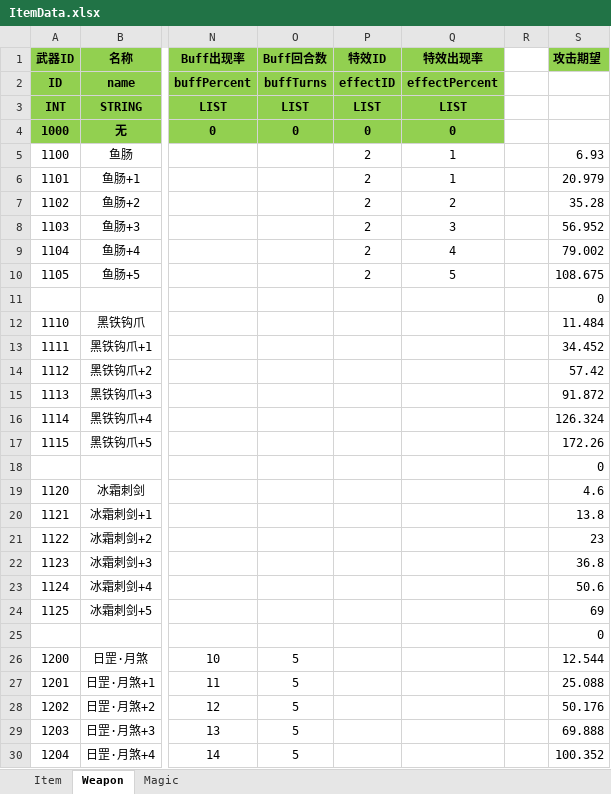
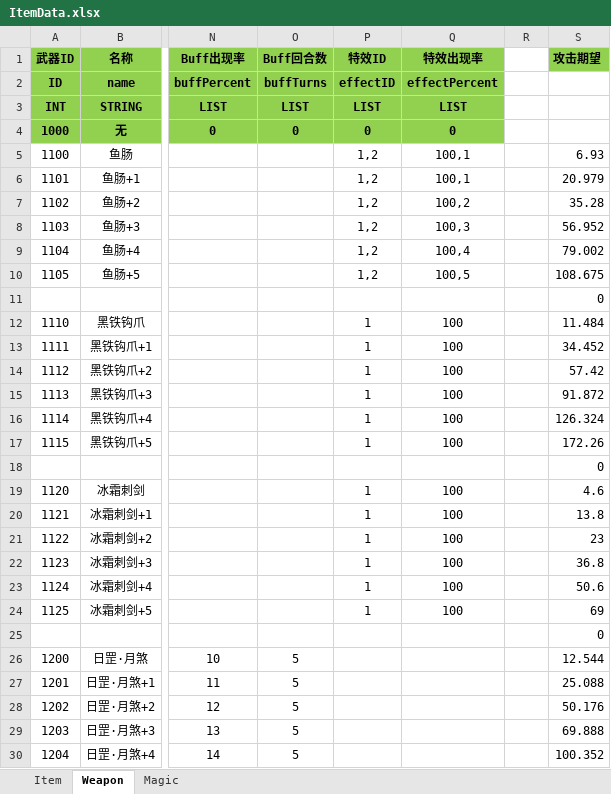
Before and after one commit to huzhangyang/ChineseRoguelikeGame, an Excel workbook: Documents/ExcelData/ItemData.xlsx, sheet Weapon, drawn as a sheet; only a part is shown, gaps mark what is left out; values as stored, in another font and other column widths than the file's, no borders; the diff names each change by its address in the sheet, - before the commit and + after, or states it on an @@ line.

```diff
--- a/Documents/ExcelData/ItemData.xlsx (sheet Weapon)
+++ b/Documents/ExcelData/ItemData.xlsx (sheet Weapon)
-P5:P10 (特效ID): 2
+P5:P10 (特效ID): 1,2
-Q5:Q6 (特效出现率): 1
+Q5:Q6 (特效出现率): 100,1
-Q7 (特效出现率): 2
+Q7 (特效出现率): 100,2
-Q8 (特效出现率): 3
+Q8 (特效出现率): 100,3
-Q9 (特效出现率): 4
+Q9 (特效出现率): 100,4
-Q10 (特效出现率): 5
+Q10 (特效出现率): 100,5
-P12:P17 (特效ID): (empty)
+P12:P17 (特效ID): 1
-Q12:Q17 (特效出现率): (empty)
+Q12:Q17 (特效出现率): 100
-P19:P24 (特效ID): (empty)
+P19:P24 (特效ID): 1
-Q19:Q24 (特效出现率): (empty)
+Q19:Q24 (特效出现率): 100
```
Also changed, not shown: 3 other files.
